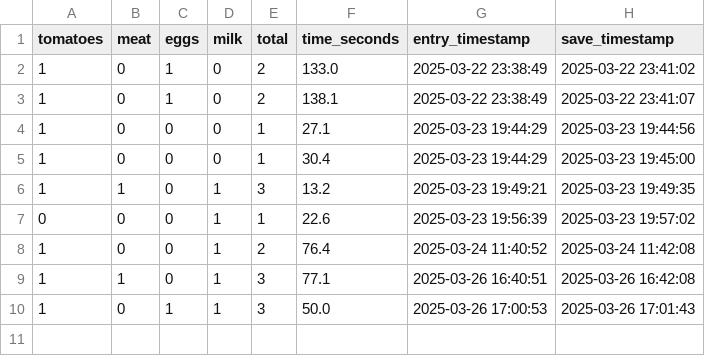
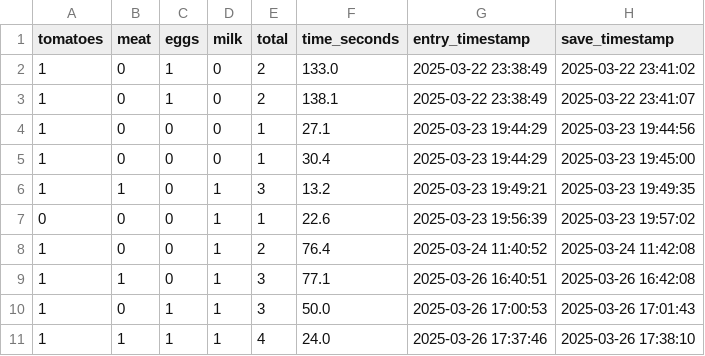
Before and after one commit to florentianayuwono/meltdown, a CSV file: Data/supermarket_data.csv, drawn as a sheet; the diff names each change by its address in the sheet, - before the commit and + after, or states it on an @@ line.

```diff
--- a/Data/supermarket_data.csv
+++ b/Data/supermarket_data.csv
+row 11: 1 | 1 | 1 | 1 | 4 | 24.0 | 2025-03-26 17:37:46 | 2025-03-26 17:38:10
```
Also changed, not shown: 4 other files.
